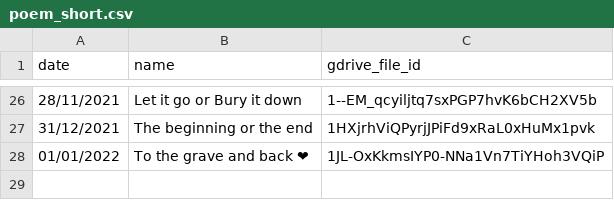
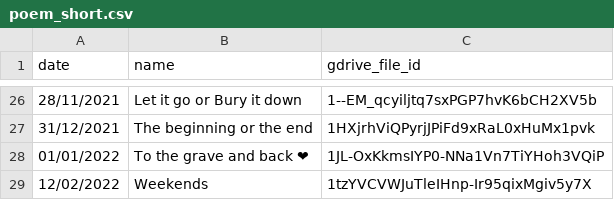
Before and after one commit to rrkas/MyWebsiteData, a CSV file: data/poem_short.csv, drawn as a sheet; only a part is shown, gaps mark what is left out; the diff names each change by its address in the sheet, - before the commit and + after, or states it on an @@ line.

Commit message:
Poems: Weekends

```diff
--- a/data/poem_short.csv
+++ b/data/poem_short.csv
+row 29: 12/02/2022 | Weekends | 1tzYVCVWJuTleIHnp-Ir95qixMgiv5y7X
```
